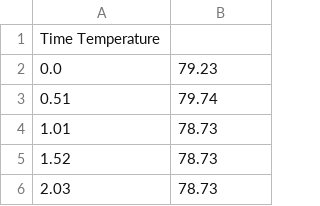
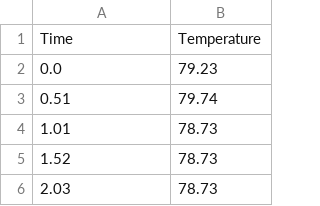
Before and after one commit to amandaashmen/seniorcapstone, a CSV file: test11_4.csv, drawn as a sheet; only a part is shown; removed rows and columns are numbered as before the commit, all else as after; the diff names each change by its address in the sheet, - before the commit and + after, or states it on an @@ line.

Commit message:
Update test11_4.csv

```diff
--- a/test11_4.csv
+++ b/test11_4.csv
-row 1: Time Temperature
+row 1: Time | Temperature
```
